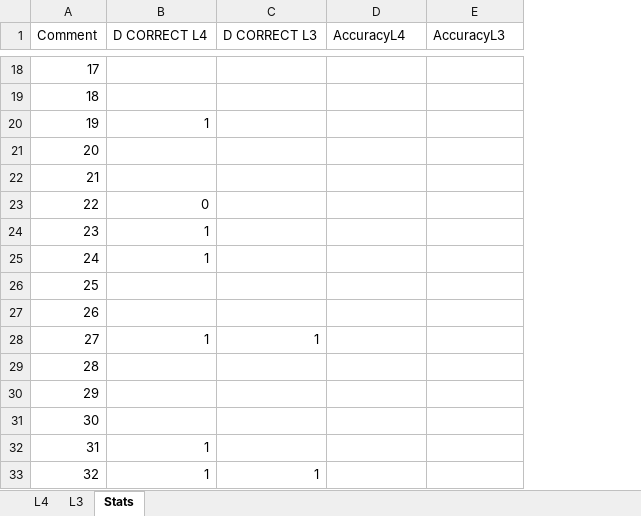
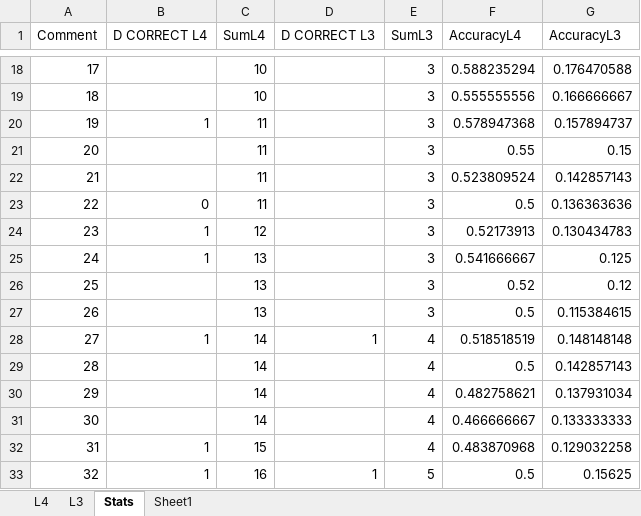
Before and after one commit to samscarlet/SBA, an Excel workbook: ViolenceAnalysis/Experiments/HateDataset/TypeDomain500.xlsx, sheet Stats, drawn as a sheet; only a part is shown, gaps mark what is left out; values as stored, in another font and other column widths than the file's, no cell formats; addresses are those after the commit; the diff covers the shown part only; the diff names each change by its address in the sheet, - before the commit and + after, or states it on an @@ line.

```diff
--- a/ViolenceAnalysis/Experiments/HateDataset/TypeDomain500.xlsx (sheet Stats)
+++ b/ViolenceAnalysis/Experiments/HateDataset/TypeDomain500.xlsx (sheet Stats)
+sheet tab: Sheet1
+column C (SumL4), rows 18-33: 10 | 10 | 11 | 11 | 11 | 11 | 12 | 13 | 13 | 13 | 14 | 14 | 14 | 14 | 15 | 16
+column E (SumL3), rows 18-33: 3 | 3 | 3 | 3 | 3 | 3 | 3 | 3 | 3 | 3 | 4 | 4 | 4 | 4 | 4 | 5
-F18 (AccuracyL4): (empty)
+F18 (AccuracyL4): 0.588235294
-G18 (AccuracyL3): (empty)
+G18 (AccuracyL3): 0.176470588
-F19 (AccuracyL4): (empty)
+F19 (AccuracyL4): 0.555555556
-G19 (AccuracyL3): (empty)
+G19 (AccuracyL3): 0.166666667
-F20 (AccuracyL4): (empty)
+F20 (AccuracyL4): 0.578947368
-G20 (AccuracyL3): (empty)
+G20 (AccuracyL3): 0.157894737
-F21 (AccuracyL4): (empty)
+F21 (AccuracyL4): 0.55
-G21 (AccuracyL3): (empty)
+G21 (AccuracyL3): 0.15
-F22 (AccuracyL4): (empty)
+F22 (AccuracyL4): 0.523809524
-G22 (AccuracyL3): (empty)
+G22 (AccuracyL3): 0.142857143
-F23 (AccuracyL4): (empty)
+F23 (AccuracyL4): 0.5
-G23 (AccuracyL3): (empty)
+G23 (AccuracyL3): 0.136363636
-F24 (AccuracyL4): (empty)
+F24 (AccuracyL4): 0.52173913
-G24 (AccuracyL3): (empty)
+G24 (AccuracyL3): 0.130434783
-F25 (AccuracyL4): (empty)
+F25 (AccuracyL4): 0.541666667
-G25 (AccuracyL3): (empty)
+G25 (AccuracyL3): 0.125
-F26 (AccuracyL4): (empty)
+F26 (AccuracyL4): 0.52
-G26 (AccuracyL3): (empty)
+G26 (AccuracyL3): 0.12
-F27 (AccuracyL4): (empty)
+F27 (AccuracyL4): 0.5
-G27 (AccuracyL3): (empty)
+G27 (AccuracyL3): 0.115384615
-F28 (AccuracyL4): (empty)
+F28 (AccuracyL4): 0.518518519
-G28 (AccuracyL3): (empty)
+G28 (AccuracyL3): 0.148148148
-F29 (AccuracyL4): (empty)
+F29 (AccuracyL4): 0.5
-G29 (AccuracyL3): (empty)
+G29 (AccuracyL3): 0.142857143
-F30 (AccuracyL4): (empty)
+F30 (AccuracyL4): 0.482758621
-G30 (AccuracyL3): (empty)
+G30 (AccuracyL3): 0.137931034
-F31 (AccuracyL4): (empty)
+F31 (AccuracyL4): 0.466666667
-G31 (AccuracyL3): (empty)
+G31 (AccuracyL3): 0.133333333
-F32 (AccuracyL4): (empty)
+F32 (AccuracyL4): 0.483870968
-G32 (AccuracyL3): (empty)
+G32 (AccuracyL3): 0.129032258
-F33 (AccuracyL4): (empty)
+F33 (AccuracyL4): 0.5
-G33 (AccuracyL3): (empty)
+G33 (AccuracyL3): 0.15625
```
Also changed, not shown: 968 edited cells elsewhere in this sheet, cell formats, formulas that keep their value, charts or pictures.
